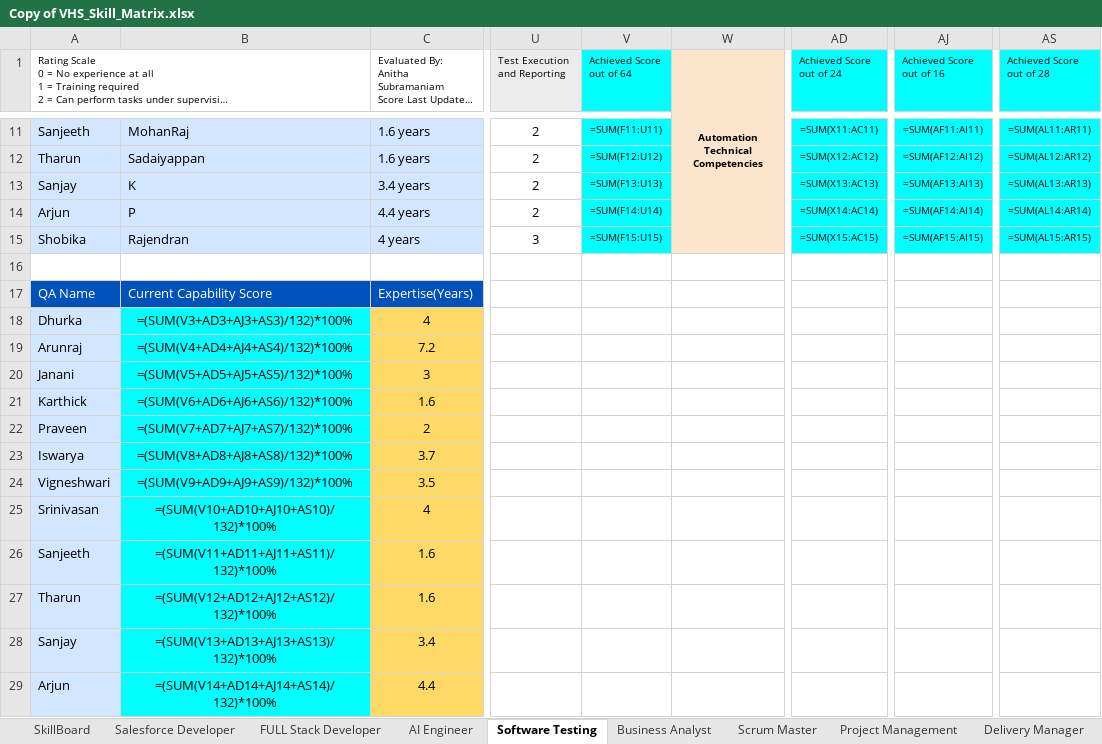
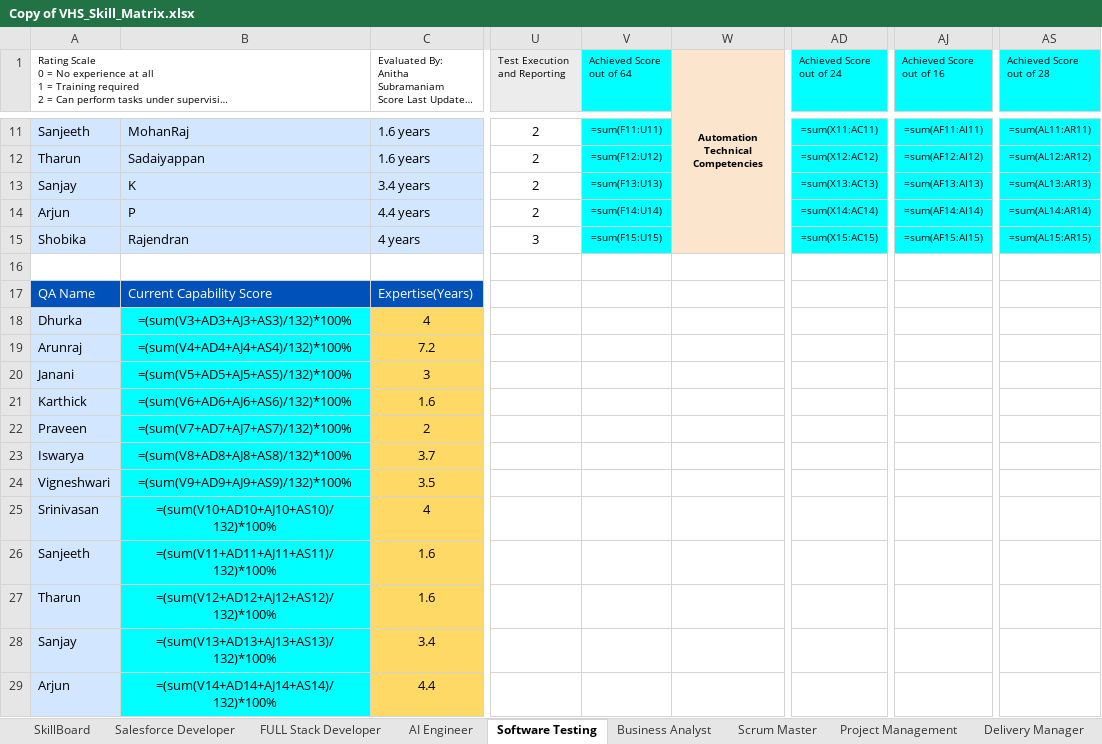
Before and after one commit to praneeth-7606/Resume_server, an Excel workbook: server_san/Output/Copy of VHS_Skill_Matrix.xlsx, sheet Software Testing, drawn as a sheet; only a part is shown, gaps mark what is left out; long unchanged cells end in …; values as stored, in another font and other column widths than the file's, no borders; formulas are shown in place of their values; charts and pictures and conditional formats not drawn; the diff covers the shown part only; the diff names each change by its address in the sheet, - before the commit and + after, or states it on an @@ line.

```diff
--- a/server_san/Output/Copy of VHS_Skill_Matrix.xlsx (sheet Software Testing)
+++ b/server_san/Output/Copy of VHS_Skill_Matrix.xlsx (sheet Software Testing)
-V11 (Achieved Score out of 64): =SUM(F11:U11)
+V11 (Achieved Score out of 64): =sum(F11:U11)
-AD11 (Achieved Score out of 24): =SUM(X11:AC11)
+AD11 (Achieved Score out of 24): =sum(X11:AC11)
-AJ11 (Achieved Score out of 16): =SUM(AF11:AI11)
+AJ11 (Achieved Score out of 16): =sum(AF11:AI11)
-AS11 (Achieved Score out of 28): =SUM(AL11:AR11)
+AS11 (Achieved Score out of 28): =sum(AL11:AR11)
-V12 (Achieved Score out of 64): =SUM(F12:U12)
+V12 (Achieved Score out of 64): =sum(F12:U12)
-AD12 (Achieved Score out of 24): =SUM(X12:AC12)
+AD12 (Achieved Score out of 24): =sum(X12:AC12)
-AJ12 (Achieved Score out of 16): =SUM(AF12:AI12)
+AJ12 (Achieved Score out of 16): =sum(AF12:AI12)
-AS12 (Achieved Score out of 28): =SUM(AL12:AR12)
+AS12 (Achieved Score out of 28): =sum(AL12:AR12)
-V13 (Achieved Score out of 64): =SUM(F13:U13)
+V13 (Achieved Score out of 64): =sum(F13:U13)
-AD13 (Achieved Score out of 24): =SUM(X13:AC13)
+AD13 (Achieved Score out of 24): =sum(X13:AC13)
-AJ13 (Achieved Score out of 16): =SUM(AF13:AI13)
+AJ13 (Achieved Score out of 16): =sum(AF13:AI13)
-AS13 (Achieved Score out of 28): =SUM(AL13:AR13)
+AS13 (Achieved Score out of 28): =sum(AL13:AR13)
-V14 (Achieved Score out of 64): =SUM(F14:U14)
+V14 (Achieved Score out of 64): =sum(F14:U14)
-AD14 (Achieved Score out of 24): =SUM(X14:AC14)
+AD14 (Achieved Score out of 24): =sum(X14:AC14)
-AJ14 (Achieved Score out of 16): =SUM(AF14:AI14)
+AJ14 (Achieved Score out of 16): =sum(AF14:AI14)
-AS14 (Achieved Score out of 28): =SUM(AL14:AR14)
+AS14 (Achieved Score out of 28): =sum(AL14:AR14)
-V15 (Achieved Score out of 64): =SUM(F15:U15)
+V15 (Achieved Score out of 64): =sum(F15:U15)
-AD15 (Achieved Score out of 24): =SUM(X15:AC15)
+AD15 (Achieved Score out of 24): =sum(X15:AC15)
-AJ15 (Achieved Score out of 16): =SUM(AF15:AI15)
+AJ15 (Achieved Score out of 16): =sum(AF15:AI15)
-AS15 (Achieved Score out of 28): =SUM(AL15:AR15)
+AS15 (Achieved Score out of 28): =sum(AL15:AR15)
-B18: =(SUM(V3+AD3+AJ3+AS3)/132)*100%
+B18: =(sum(V3+AD3+AJ3+AS3)/132)*100%
-B19: =(SUM(V4+AD4+AJ4+AS4)/132)*100%
+B19: =(sum(V4+AD4+AJ4+AS4)/132)*100%
-B20: =(SUM(V5+AD5+AJ5+AS5)/132)*100%
+B20: =(sum(V5+AD5+AJ5+AS5)/132)*100%
-B21: =(SUM(V6+AD6+AJ6+AS6)/132)*100%
+B21: =(sum(V6+AD6+AJ6+AS6)/132)*100%
-B22: =(SUM(V7+AD7+AJ7+AS7)/132)*100%
+B22: =(sum(V7+AD7+AJ7+AS7)/132)*100%
-B23: =(SUM(V8+AD8+AJ8+AS8)/132)*100%
+B23: =(sum(V8+AD8+AJ8+AS8)/132)*100%
-B24: =(SUM(V9+AD9+AJ9+AS9)/132)*100%
+B24: =(sum(V9+AD9+AJ9+AS9)/132)*100%
-B25: =(SUM(V10+AD10+AJ10+AS10)/132)*100%
+B25: =(sum(V10+AD10+AJ10+AS10)/132)*100%
-B26: =(SUM(V11+AD11+AJ11+AS11)/132)*100%
+B26: =(sum(V11+AD11+AJ11+AS11)/132)*100%
-B27: =(SUM(V12+AD12+AJ12+AS12)/132)*100%
+B27: =(sum(V12+AD12+AJ12+AS12)/132)*100%
-B28: =(SUM(V13+AD13+AJ13+AS13)/132)*100%
+B28: =(sum(V13+AD13+AJ13+AS13)/132)*100%
-B29: =(SUM(V14+AD14+AJ14+AS14)/132)*100%
+B29: =(sum(V14+AD14+AJ14+AS14)/132)*100%
```
Also changed, not shown: 38 edited cells elsewhere in this sheet, sheet AI Engineer, sheet Project Management, charts or pictures, 12 other files.
